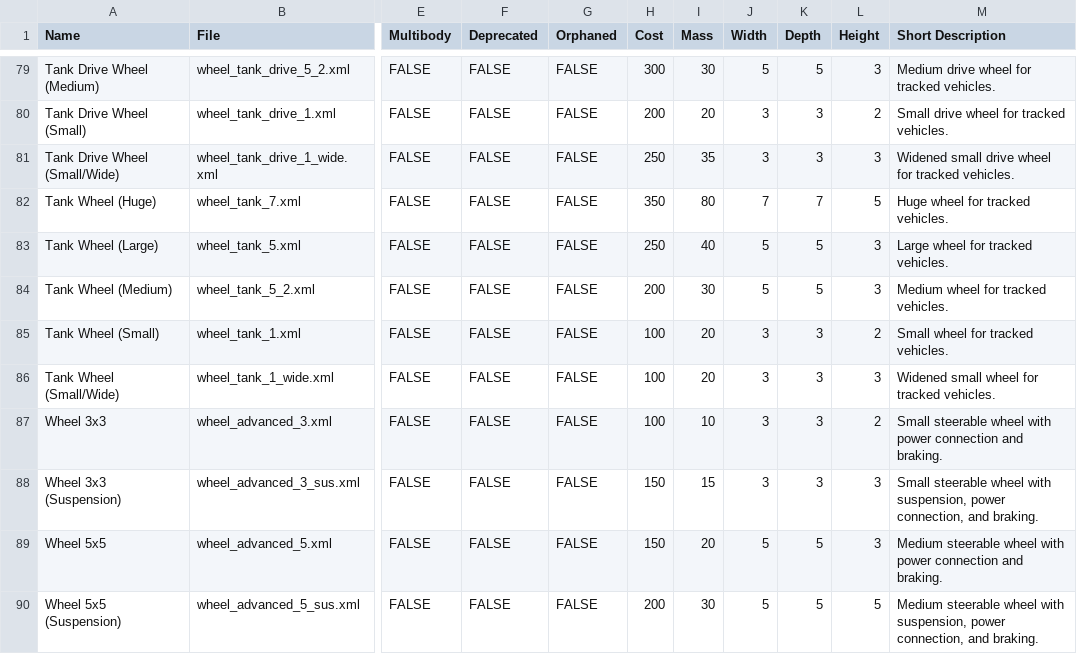
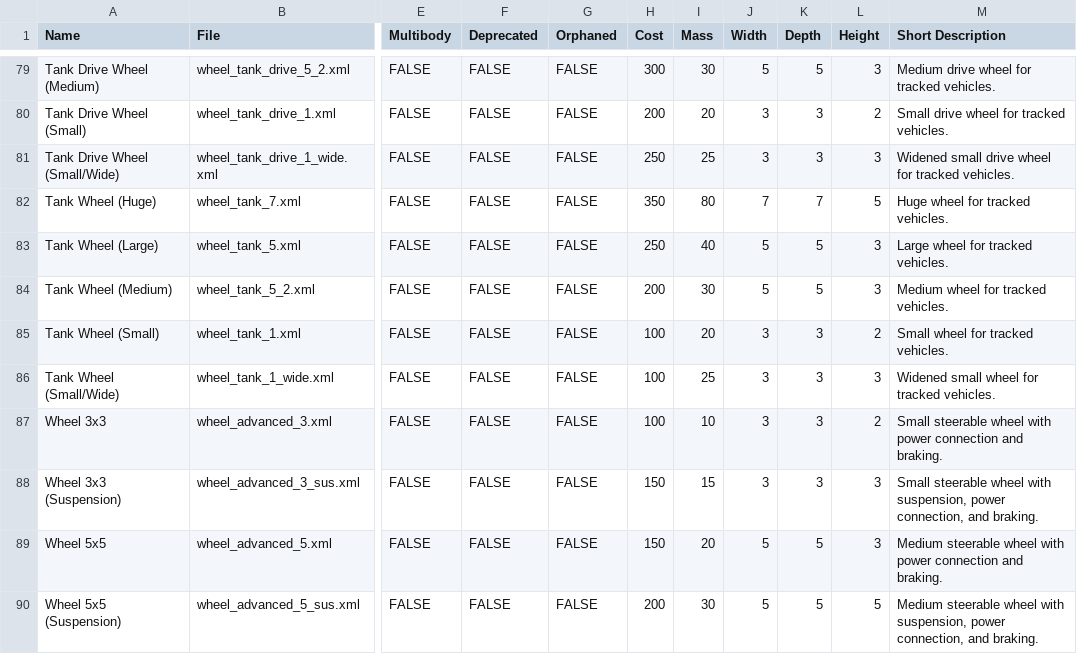
Before and after one commit to gcrtnst/sw-compdocs, a CSV file: sw_compdocs.csv, drawn as a sheet; only a part is shown, gaps mark what is left out; the diff names each change by its address in the sheet, - before the commit and + after, or states it on an @@ line.

```diff
--- a/sw_compdocs.csv
+++ b/sw_compdocs.csv
-I81 (Mass): 35
+I81 (Mass): 25
-I86 (Mass): 20
+I86 (Mass): 25
```
Also changed, not shown: 1 other file.
